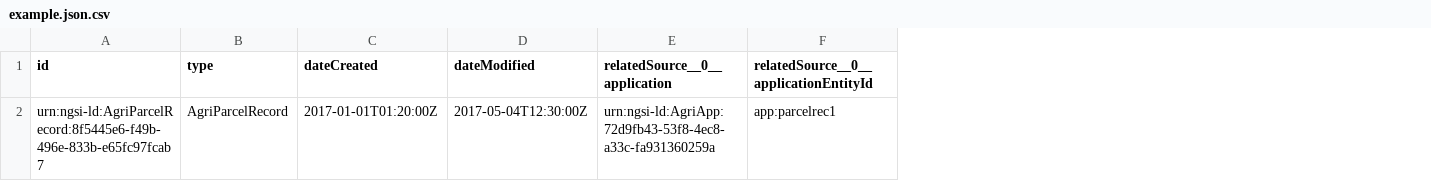
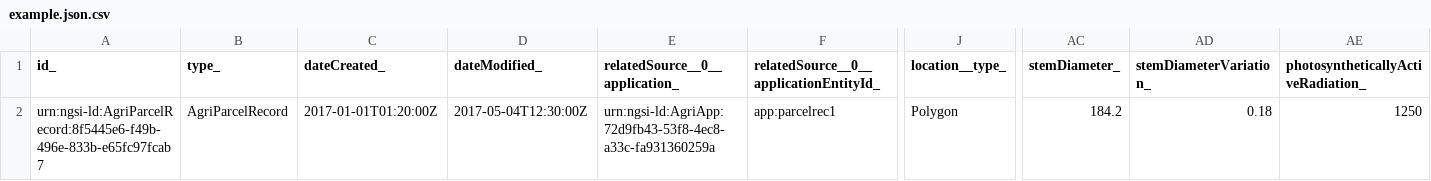
Before and after one commit to smart-data-models/dataModel.Agrifood, a CSV file: AgriParcelRecord/examples/example.json.csv, drawn as a sheet; only a part is shown, gaps mark what is left out; the diff covers the shown part only; the diff names each change by its address in the sheet, - before the commit and + after, or states it on an @@ line.

Commit message:
Regenerate example.json.csv (adds stemDiameter, stemDiameterVariation, photosyntheticallyActiveRadiation)

```diff
--- a/AgriParcelRecord/examples/example.json.csv
+++ b/AgriParcelRecord/examples/example.json.csv
+column J (location__type_), row 2: Polygon
+column AC (stemDiameter_), row 2: 184.2
+column AD (stemDiameterVariation_), row 2: 0.18
+column AE, rows 1-2: photosyntheticallyActiveRadiation_ | 1250
-A1: id
+A1: id_
-B1: type
+B1: type_
-C1: dateCreated
+C1: dateCreated_
-D1: dateModified
+D1: dateModified_
-E1: relatedSource__0__application
+E1: relatedSource__0__application_
-F1: relatedSource__0__applicationEntityId
+F1: relatedSource__0__applicationEntityId_
```
Also changed, not shown: 29 edited cells elsewhere in this file.
